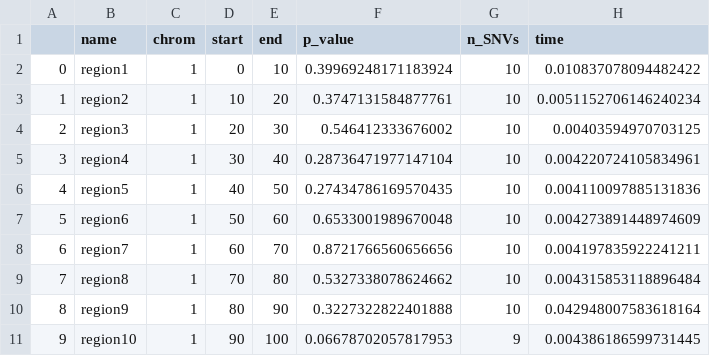
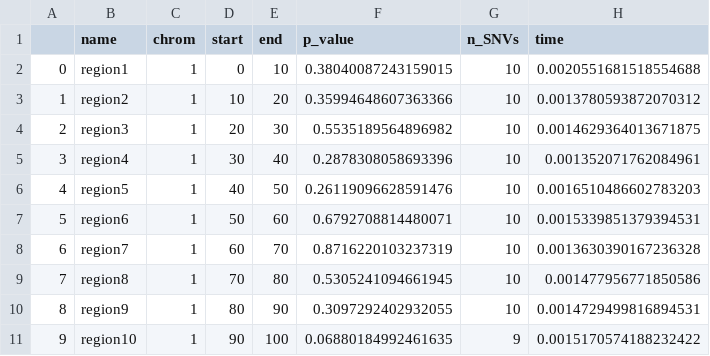
Before and after one commit to HealthML/seak, a CSV file: src/seak/data/reference_results/test_full_rank_continuous_2K_computed.csv, drawn as a sheet.

```diff
--- a/src/seak/data/reference_results/test_full_rank_continuous_2K_computed.csv
+++ b/src/seak/data/reference_results/test_full_rank_continuous_2K_computed.csv
@@ -1,11 +1,11 @@
 ,name,chrom,start,end,p_value,n_SNVs,time
-0,region1,1,0,10,0.39969248171183924,10,0.010837078094482422
-1,region2,1,10,20,0.3747131584877761,10,0.0051152706146240234
-2,region3,1,20,30,0.546412333676002,10,0.00403594970703125
-3,region4,1,30,40,0.28736471977147104,10,0.004220724105834961
-4,region5,1,40,50,0.27434786169570435,10,0.004110097885131836
-5,region6,1,50,60,0.6533001989670048,10,0.004273891448974609
-6,region7,1,60,70,0.8721766560656656,10,0.004197835922241211
-7,region8,1,70,80,0.5327338078624662,10,0.004315853118896484
-8,region9,1,80,90,0.3227322822401888,10,0.042948007583618164
-9,region10,1,90,100,0.06678702057817953,9,0.004386186599731445
+0,region1,1,0,10,0.38040087243159015,10,0.0020551681518554688
+1,region2,1,10,20,0.35994648607363366,10,0.0013780593872070312
+2,region3,1,20,30,0.5535189564896982,10,0.0014629364013671875
+3,region4,1,30,40,0.2878308058693396,10,0.001352071762084961
+4,region5,1,40,50,0.26119096628591476,10,0.0016510486602783203
+5,region6,1,50,60,0.6792708814480071,10,0.0015339851379394531
+6,region7,1,60,70,0.8716220103237319,10,0.0013630390167236328
+7,region8,1,70,80,0.5305241094661945,10,0.001477956771850586
+8,region9,1,80,90,0.3097292402932055,10,0.0014729499816894531
+9,region10,1,90,100,0.06880184992461635,9,0.0015170574188232422
```
Also changed, not shown: src/seak/data/reference_results/test_full_rank_continuous_2K.csv, src/seak/data/reference_results/test_low_rank_continuous_2K_low_rank_bg_computed.csv, 8 other files.
